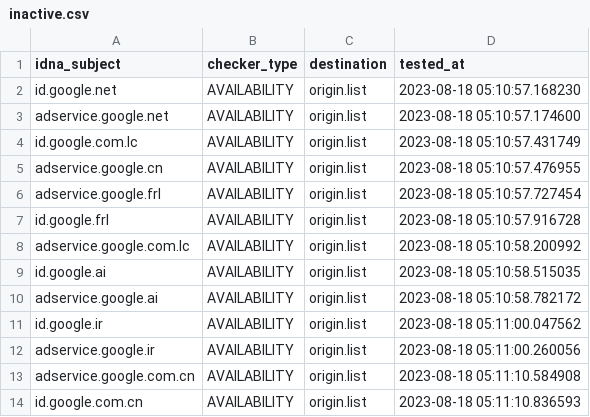
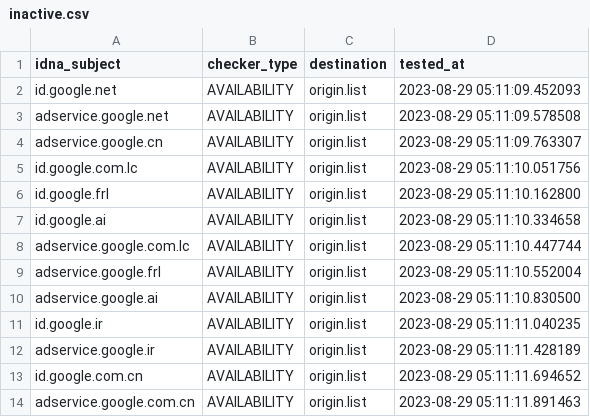
Before and after one commit to dead-hosts/hosts_google_adservice_id_git_kowith337, a CSV file: .pyfunceble/inactive.csv, drawn as a sheet.

Commit message:
[Final/Result][Dead-Hosts::hosts_google_adservice_id_git_kowith337] | cc @kowith337 |  [GHA skip]
QGKIcukiANuBWrqZC9dSFsRL

```diff
--- a/.pyfunceble/inactive.csv
+++ b/.pyfunceble/inactive.csv
@@ -1,14 +1,14 @@
 idna_subject,checker_type,destination,tested_at
-id.google.net,AVAILABILITY,origin.list,2023-08-18 05:10:57.168230
-adservice.google.net,AVAILABILITY,origin.list,2023-08-18 05:10:57.174600
-id.google.com.lc,AVAILABILITY,origin.list,2023-08-18 05:10:57.431749
-adservice.google.cn,AVAILABILITY,origin.list,2023-08-18 05:10:57.476955
-adservice.google.frl,AVAILABILITY,origin.list,2023-08-18 05:10:57.727454
-id.google.frl,AVAILABILITY,origin.list,2023-08-18 05:10:57.916728
-adservice.google.com.lc,AVAILABILITY,origin.list,2023-08-18 05:10:58.200992
-id.google.ai,AVAILABILITY,origin.list,2023-08-18 05:10:58.515035
-adservice.google.ai,AVAILABILITY,origin.list,2023-08-18 05:10:58.782172
-id.google.ir,AVAILABILITY,origin.list,2023-08-18 05:11:00.047562
-adservice.google.ir,AVAILABILITY,origin.list,2023-08-18 05:11:00.260056
-adservice.google.com.cn,AVAILABILITY,origin.list,2023-08-18 05:11:10.584908
-id.google.com.cn,AVAILABILITY,origin.list,2023-08-18 05:11:10.836593
+id.google.net,AVAILABILITY,origin.list,2023-08-29 05:11:09.452093
+adservice.google.net,AVAILABILITY,origin.list,2023-08-29 05:11:09.578508
+adservice.google.cn,AVAILABILITY,origin.list,2023-08-29 05:11:09.763307
+id.google.com.lc,AVAILABILITY,origin.list,2023-08-29 05:11:10.051756
+id.google.frl,AVAILABILITY,origin.list,2023-08-29 05:11:10.162800
+id.google.ai,AVAILABILITY,origin.list,2023-08-29 05:11:10.334658
+adservice.google.com.lc,AVAILABILITY,origin.list,2023-08-29 05:11:10.447744
+adservice.google.frl,AVAILABILITY,origin.list,2023-08-29 05:11:10.552004
+adservice.google.ai,AVAILABILITY,origin.list,2023-08-29 05:11:10.830500
+id.google.ir,AVAILABILITY,origin.list,2023-08-29 05:11:11.040235
+adservice.google.ir,AVAILABILITY,origin.list,2023-08-29 05:11:11.428189
+id.google.com.cn,AVAILABILITY,origin.list,2023-08-29 05:11:11.694652
+adservice.google.com.cn,AVAILABILITY,origin.list,2023-08-29 05:11:11.891463
```
Also changed, not shown: 7 other files.
